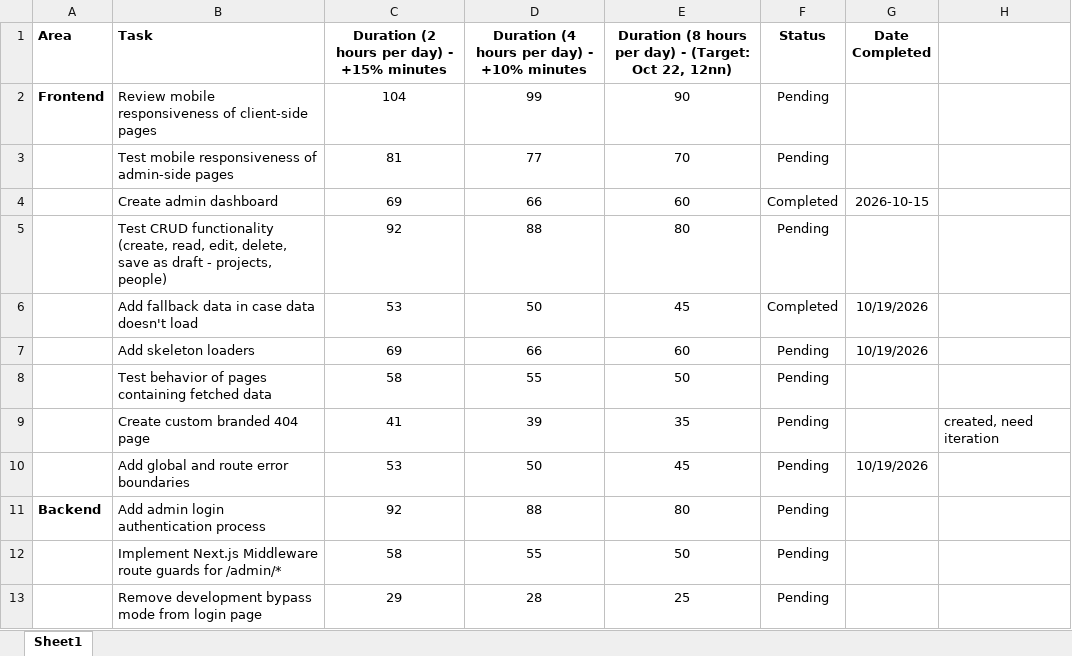
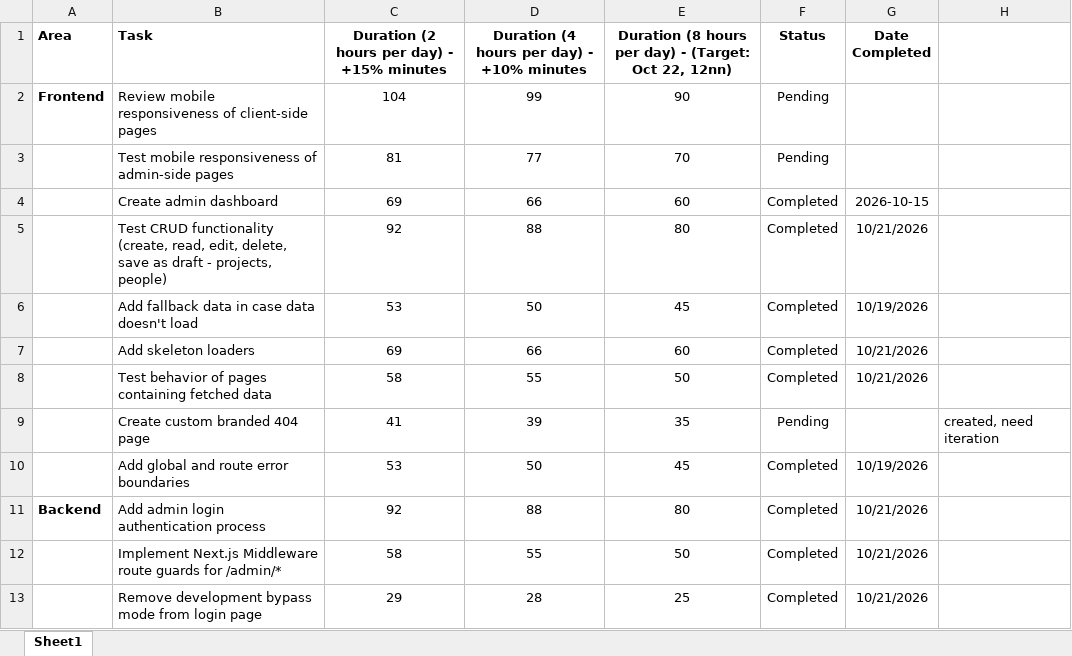
Before and after one commit to atbp-collaborative/atbpc-website, an Excel workbook: 2026-10-16 ATBPC Website Completion.xlsx, sheet Sheet1, drawn as a sheet; only a part is shown; values as stored, in another font and other column widths than the file's, no borders; the diff covers the shown part only; the diff names each change by its address in the sheet, - before the commit and + after, or states it on an @@ line.

```diff
--- a/2026-10-16 ATBPC Website Completion.xlsx (sheet Sheet1)
+++ b/2026-10-16 ATBPC Website Completion.xlsx (sheet Sheet1)
-F5 (Status): Pending
+F5 (Status): Completed
-G5 (Date Completed): (empty)
+G5 (Date Completed): 10/21/2026
-F7:F8 (Status): Pending
+F7:F8 (Status): Completed
-G7 (Date Completed): 10/19/2026
+G7 (Date Completed): 10/21/2026
-G8 (Date Completed): (empty)
+G8 (Date Completed): 10/21/2026
-F10:F13 (Status): Pending
+F10:F13 (Status): Completed
-G11:G13 (Date Completed): (empty)
+G11:G13 (Date Completed): 10/21/2026
```
Also changed, not shown: 15 edited cells elsewhere in this sheet, 3 other files.
